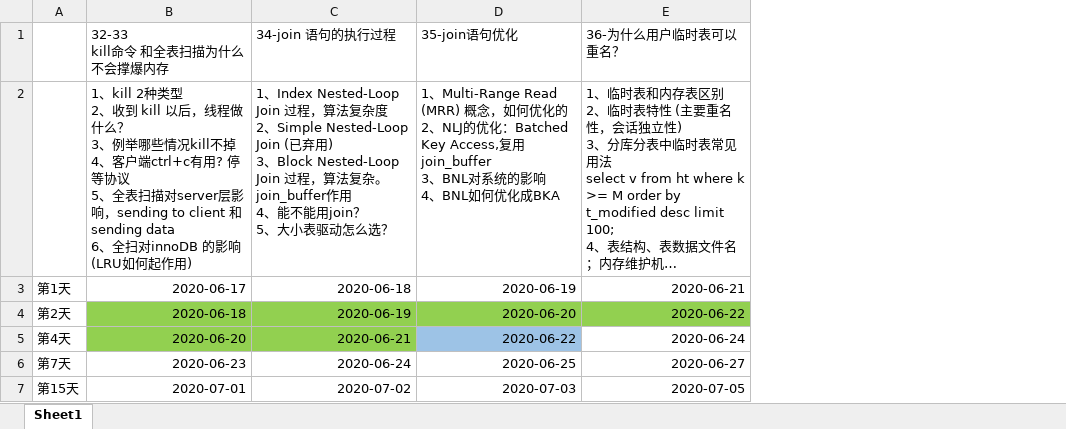
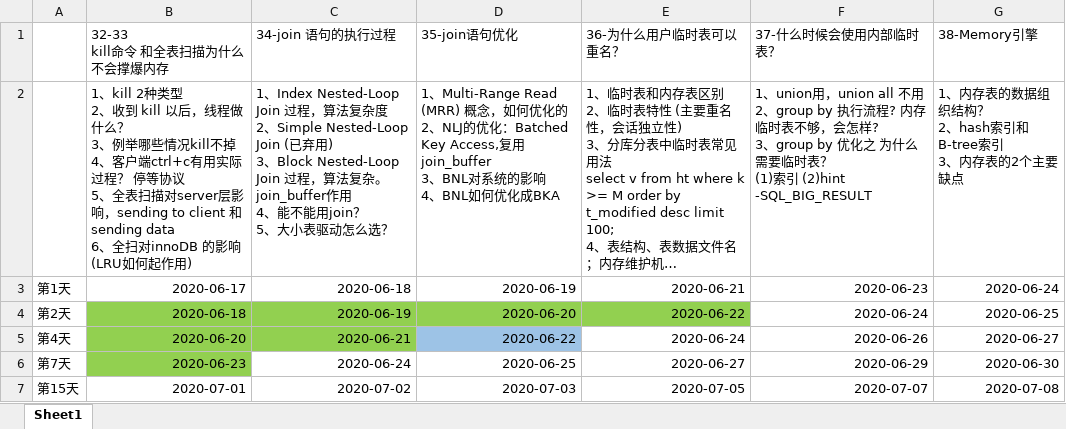
Before and after one commit to gunten/guntensDoc, an Excel workbook: Ebbinghaus.xlsx, sheet Sheet1, drawn as a sheet; long unchanged cells end in …; values as stored, in another font and other column widths than the file's, no borders; ↵ is a line break in a cell; the diff names each change by its address in the sheet, - before the commit and + after, or states it on an @@ line.

Commit message:
add Memory engine

```diff
--- a/Ebbinghaus.xlsx (sheet Sheet1)
+++ b/Ebbinghaus.xlsx (sheet Sheet1)
+column F (37-什么时候会使用内部临时表？), rows 2-7: 1、union用，union all 不用 ↵ 2、group by 执行流程? 内存临时表不够，会怎样? ↵ 3、group by 优化之 为什么需要临时表？ ↵ (1)索引 (2)hint -SQL_BIG_RESULT | 2020-06-23 | 2020-06-24 | 2020-06-26 | 2020-06-29 | 2020-07-07
+column G (38-Memory引擎), rows 2-7: 1、内存表的数据组织结构？ ↵ 2、hash索引和B-tree索引 ↵ 3、内存表的2个主要缺点 | 2020-06-24 | 2020-06-25 | 2020-06-27 | 2020-06-30 | 2020-07-08
-B2 (32-33 kill命令 和全表扫描为什么不会撑爆内存): …端ctrl+c有用? 停等协议…
+B2 (32-33 kill命令 和全表扫描为什么不会撑爆内存): …端ctrl+c有用实际过程？ 停等协议…
-B6 fill: none
+B6 fill: #92D050
```
Also changed, not shown: 16 other files.
